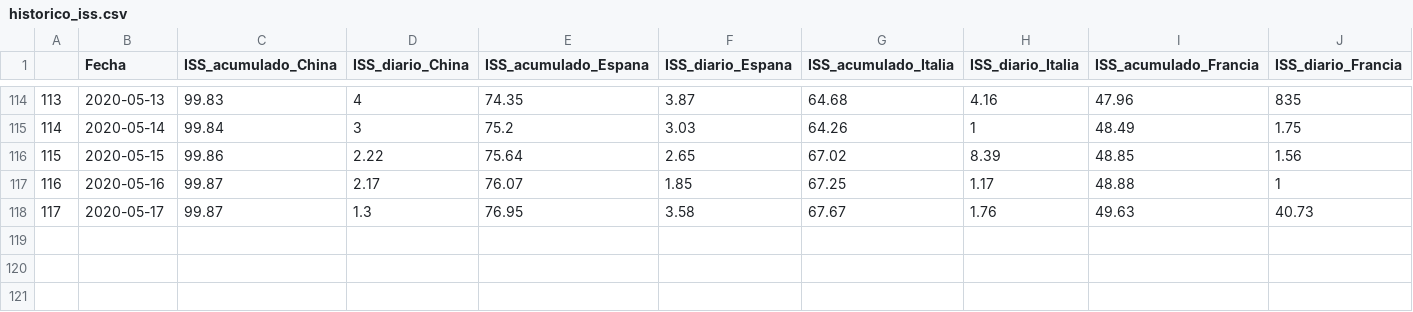
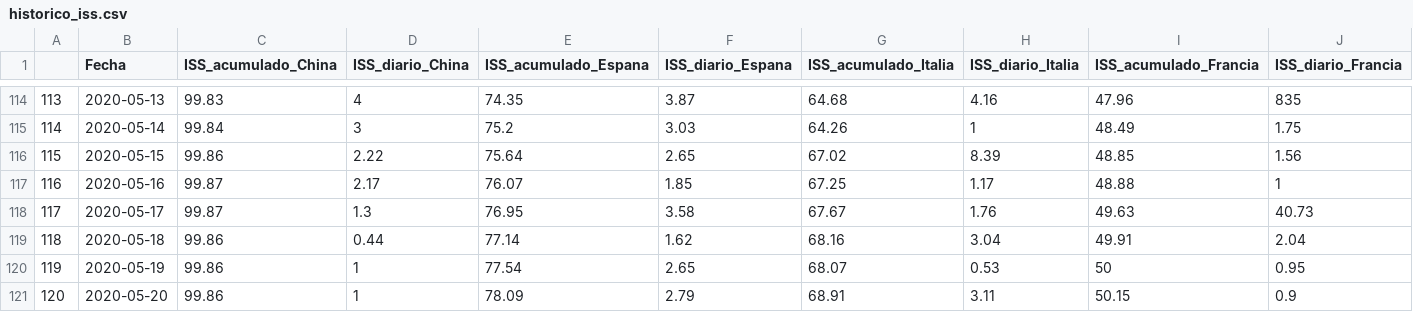
Before and after one commit to URJCDSLab/website, a CSV file: research/projects/covid19/historico_iss.csv, drawn as a sheet; only a part is shown, gaps mark what is left out; rows hold the shown columns only; the diff names each change by its address in the sheet, - before the commit and + after, or states it on an @@ line.

Commit message:
Histórico ISS 21 de mayo

```diff
--- a/research/projects/covid19/historico_iss.csv
+++ b/research/projects/covid19/historico_iss.csv
+row 119: 118 | 2020-05-18 | 99.86 | 0.44 | 77.14 | 1.62 | 68.16 | 3.04 | 49.91 | 2.04
+row 120: 119 | 2020-05-19 | 99.86 | 1 | 77.54 | 2.65 | 68.07 | 0.53 | 50 | 0.95
+row 121: 120 | 2020-05-20 | 99.86 | 1 | 78.09 | 2.79 | 68.91 | 3.11 | 50.15 | 0.9
```
